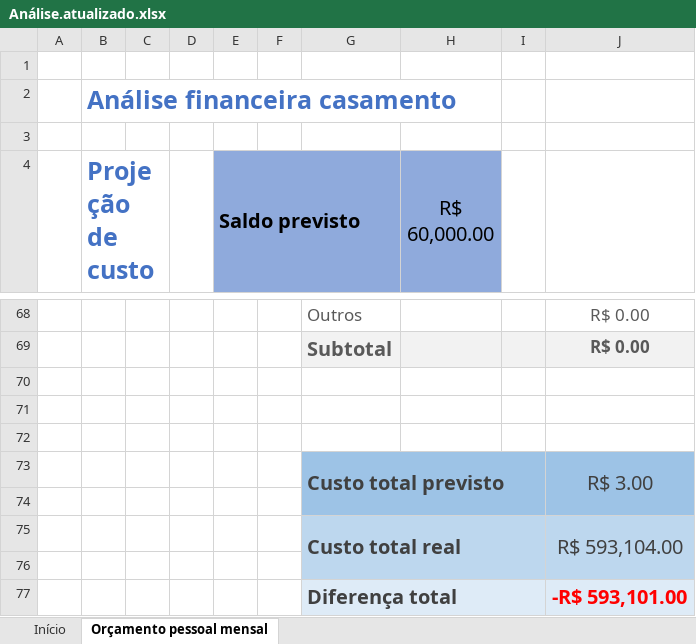
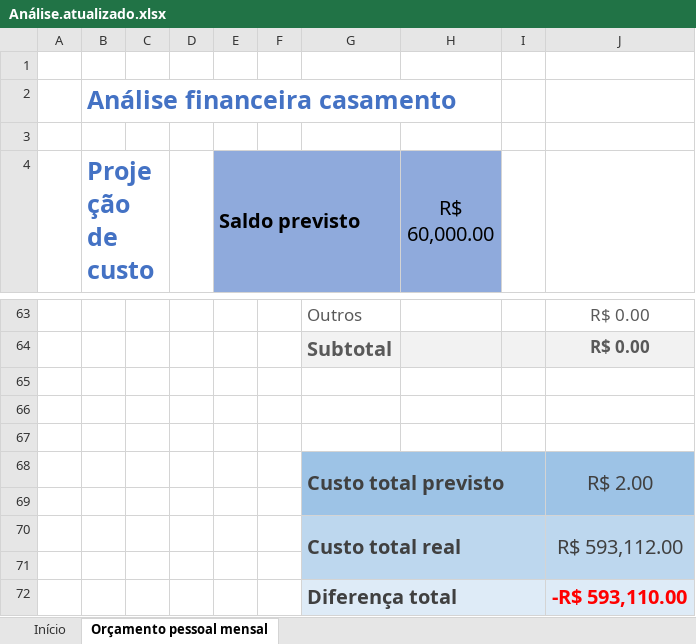
Before and after one commit to pedrotavanoferreira/analise-financeira-casamento, an Excel workbook: Análise.atualizado.xlsx, sheet Orçamento pessoal mensal, drawn as a sheet; only a part is shown, gaps mark what is left out; values as stored, in another font and other column widths than the file's, no borders; charts and pictures and table styles not drawn; addresses are those after the commit; the diff covers the shown part only; the diff names each change by its address in the sheet, - before the commit and + after, or states it on an @@ line.

```diff
--- a/Análise.atualizado.xlsx (sheet Orçamento pessoal mensal)
+++ b/Análise.atualizado.xlsx (sheet Orçamento pessoal mensal)
-J68: R$ 3.00
+J68: R$ 2.00
-J70: R$ 593,104.00
+J70: R$ 593,112.00
-J72: -R$ 593,101.00
+J72: -R$ 593,110.00
```
Also changed, not shown: 23 added rows, 28 removed rows, 3 moved rows, 9 edited cells, cell formats and merged cells elsewhere in this sheet, formulas that keep their value.
